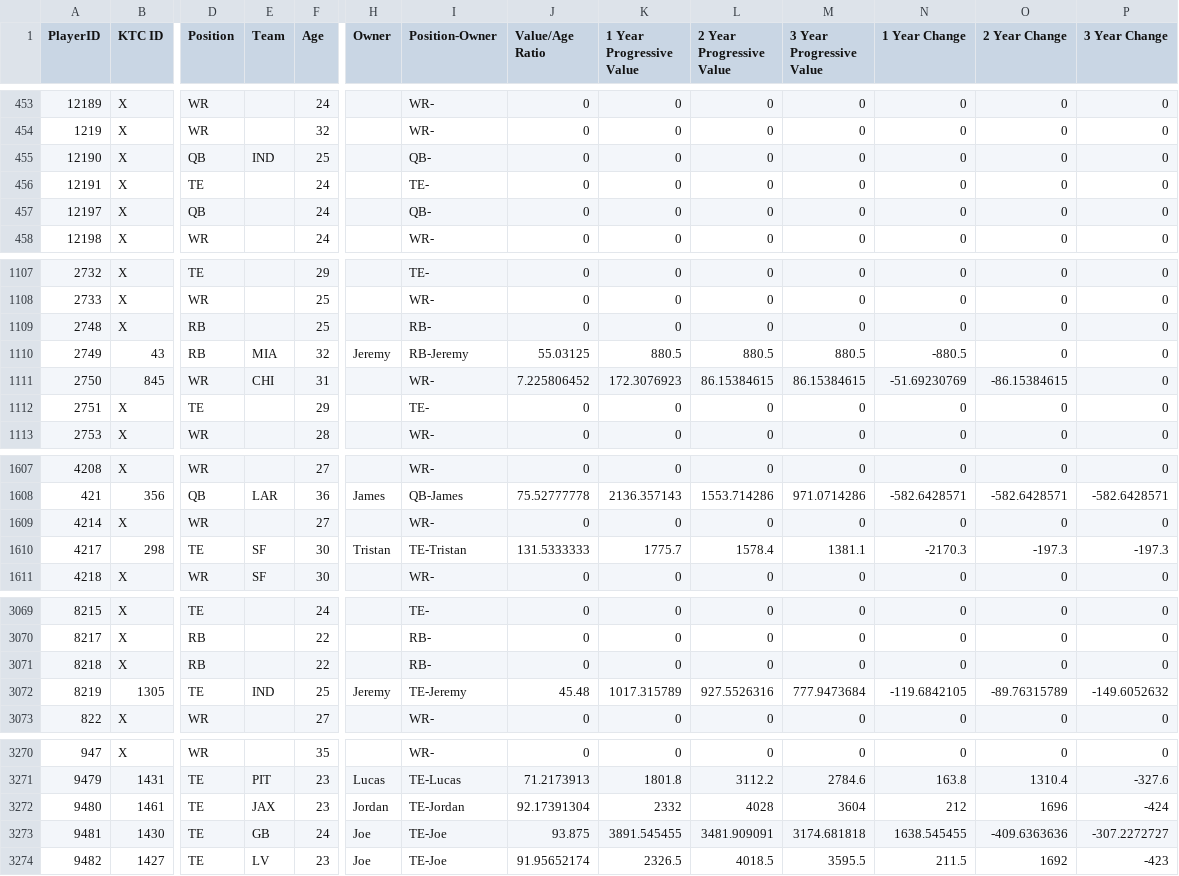
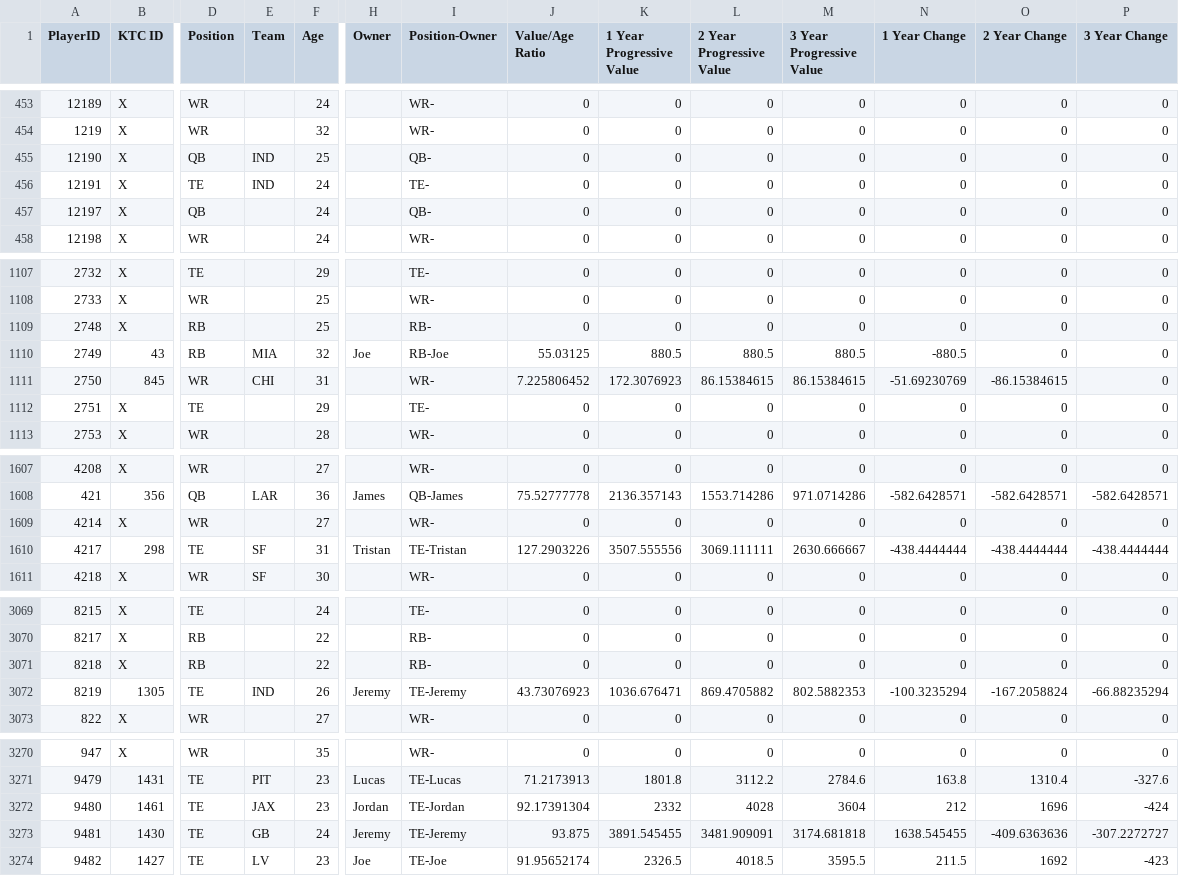
Before and after one commit to lalder95/AGS_Data, a CSV file: CSV/Players.csv, drawn as a sheet; only a part is shown, gaps mark what is left out; the diff covers the shown part only; the diff names each change by its address in the sheet, - before the commit and + after, or states it on an @@ line.

```diff
--- a/CSV/Players.csv
+++ b/CSV/Players.csv
-E456 (Team): (empty)
+E456 (Team): IND
-H1110 (Owner): Jeremy
+H1110 (Owner): Joe
-I1110 (Position-Owner): RB-Jeremy
+I1110 (Position-Owner): RB-Joe
-F1610 (Age): 30
+F1610 (Age): 31
-J1610 (Value/Age Ratio): 131.5333333
+J1610 (Value/Age Ratio): 127.2903226
-K1610 (1 Year Progressive Value): 1775.7
+K1610 (1 Year Progressive Value): 3507.555556
-L1610 (2 Year Progressive Value): 1578.4
+L1610 (2 Year Progressive Value): 3069.111111
-M1610 (3 Year Progressive Value): 1381.1
+M1610 (3 Year Progressive Value): 2630.666667
-N1610 (1 Year Change): -2170.3
+N1610 (1 Year Change): -438.4444444
-O1610 (2 Year Change): -197.3
+O1610 (2 Year Change): -438.4444444
-P1610 (3 Year Change): -197.3
+P1610 (3 Year Change): -438.4444444
-F3072 (Age): 25
+F3072 (Age): 26
-J3072 (Value/Age Ratio): 45.48
+J3072 (Value/Age Ratio): 43.73076923
-K3072 (1 Year Progressive Value): 1017.315789
+K3072 (1 Year Progressive Value): 1036.676471
-L3072 (2 Year Progressive Value): 927.5526316
+L3072 (2 Year Progressive Value): 869.4705882
-M3072 (3 Year Progressive Value): 777.9473684
+M3072 (3 Year Progressive Value): 802.5882353
-N3072 (1 Year Change): -119.6842105
+N3072 (1 Year Change): -100.3235294
-O3072 (2 Year Change): -89.76315789
+O3072 (2 Year Change): -167.2058824
-P3072 (3 Year Change): -149.6052632
+P3072 (3 Year Change): -66.88235294
-H3273 (Owner): Joe
+H3273 (Owner): Jeremy
-I3273 (Position-Owner): TE-Joe
+I3273 (Position-Owner): TE-Jeremy
```
Also changed, not shown: 4 edited cells elsewhere in this file, CSV/Lineups.csv, CSV/Managers.csv, 1 other file.
